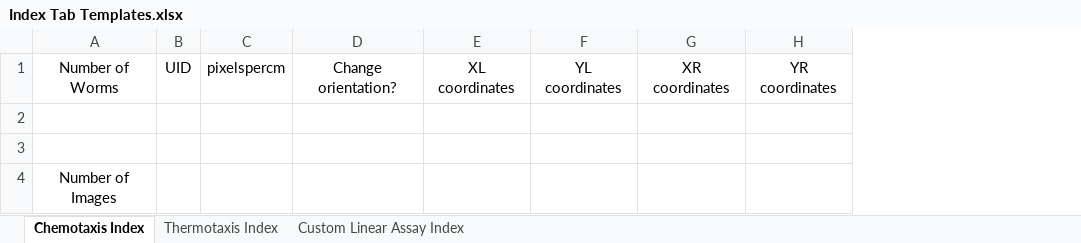
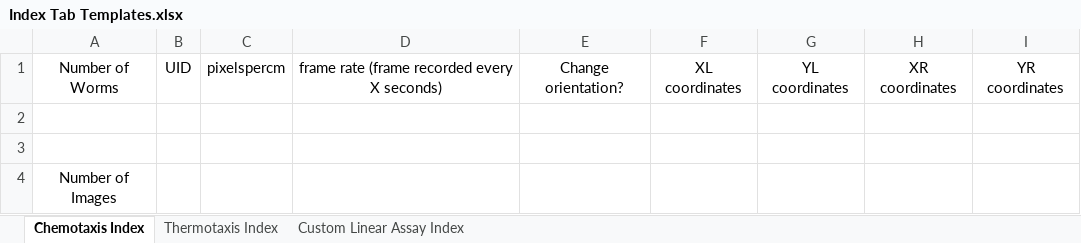
Before and after one commit to BryantLabUW/WormTracker3000, an Excel workbook: Index Tab Templates.xlsx, sheet Chemotaxis Index, drawn as a sheet; values as stored, in another font and other column widths than the file's, no borders; the diff names each change by its address in the sheet, - before the commit and + after, or states it on an @@ line.

```diff
--- a/Index Tab Templates.xlsx (sheet Chemotaxis Index)
+++ b/Index Tab Templates.xlsx (sheet Chemotaxis Index)
+column D, row 1: frame rate (frame recorded every X seconds)
```
Also changed, not shown: sheet Custom Linear Assay Index, sheet Thermotaxis Index, 9 other files.
